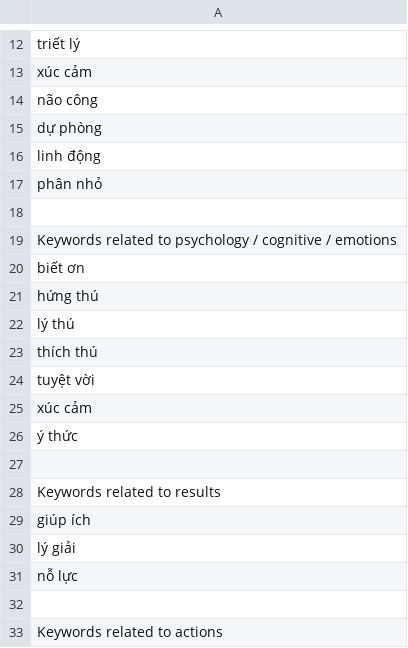
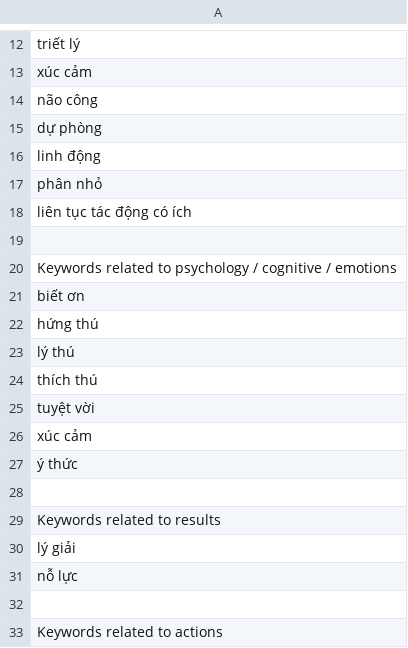
Before and after one commit to rosetta-vn/triz.rosetta.vn, a CSV file: research/feedbacks_CSTC_TRIZ_enlarged/keywords_uutien_3.csv, drawn as a sheet; only a part is shown, gaps mark what is left out.

```diff
--- a/research/feedbacks_CSTC_TRIZ_enlarged/keywords_uutien_3.csv
+++ b/research/feedbacks_CSTC_TRIZ_enlarged/keywords_uutien_3.csv
@@ -17,2 +17,3 @@ linh động
 phân nhỏ
+liên tục tác động có ích
 
@@ -28,3 +29,2 @@ xúc cảm
 Keywords related to results
-giúp ích
 lý giải
```
Also changed, not shown: research/feedbacks_CSTC_TRIZ_enlarged/keywords_uutien_1_english.csv, research/feedbacks_CSTC_TRIZ_enlarged/keywords_uutien_2_english.csv, 40 other files.
